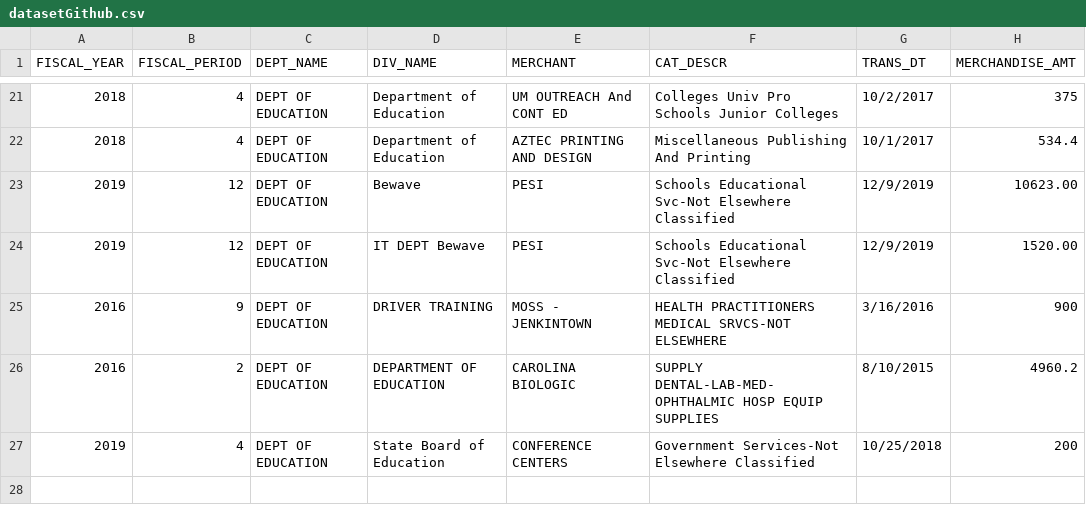
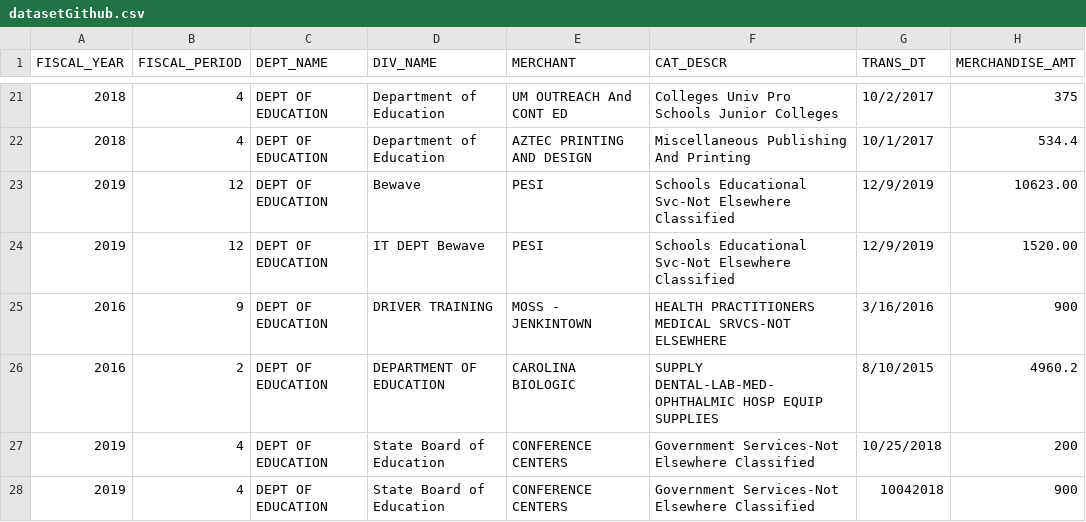
Before and after one commit to kobi87/Dataset, a CSV file: datasetGithub.csv, drawn as a sheet; only a part is shown, gaps mark what is left out.

Commit message:
Update datasetGithub.csv

```diff
--- a/datasetGithub.csv
+++ b/datasetGithub.csv
@@ -27 +27,2 @@ FISCAL_YEAR,FISCAL_PERIOD,DEPT_NAME,DIV_NAME,MERCHANT,CAT_DESCR,TRANS_DT,MERCHAN
 2019,4,DEPT OF EDUCATION,State Board of Education,CONFERENCE CENTERS,Government Services-Not Elsewhere Classified,10/25/2018,200
+2019,4,DEPT OF EDUCATION,State Board of Education,CONFERENCE CENTERS,Government Services-Not Elsewhere Classified,10042018,900
```
